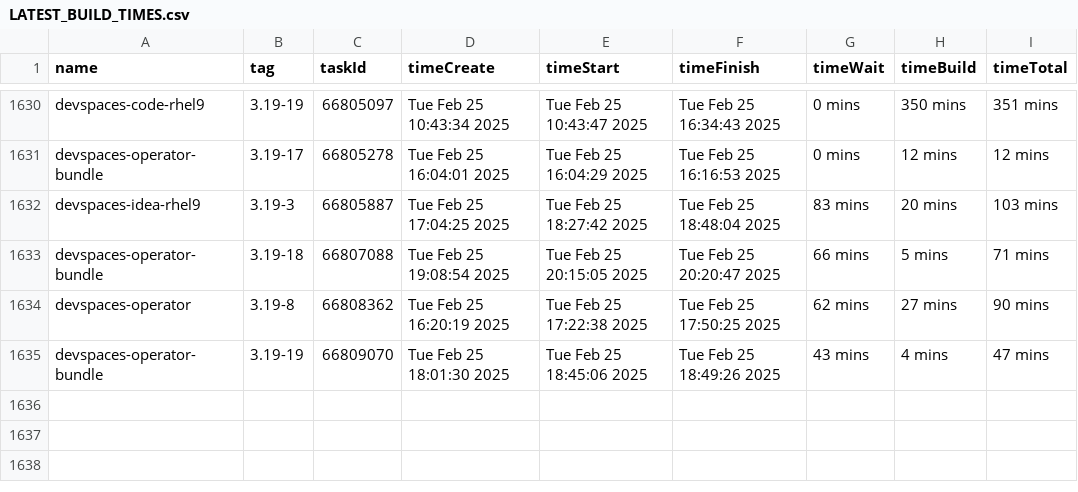
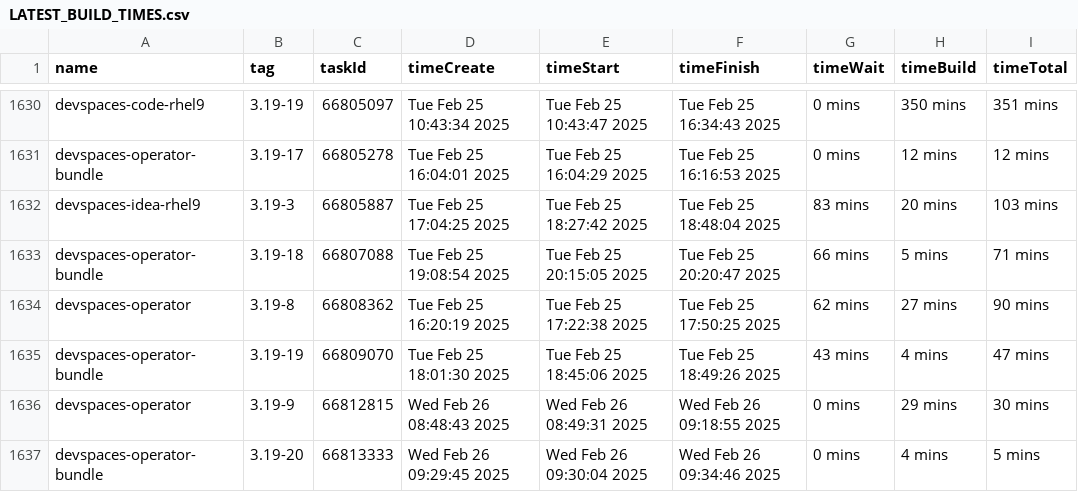
Before and after one commit to crw-qe/devspaces, a CSV file: dependencies/LATEST_BUILD_TIMES.csv, drawn as a sheet; only a part is shown, gaps mark what is left out; the diff names each change by its address in the sheet, - before the commit and + after, or states it on an @@ line.

Commit message:
chore: Update dependencies/LATEST_IMAGES, COMMITS, DIGESTS, INDEXES, BUILD_TIMES
Signed-off-by: devspacesbuild <devspacesbuild@redhat.com>

```diff
--- a/dependencies/LATEST_BUILD_TIMES.csv
+++ b/dependencies/LATEST_BUILD_TIMES.csv
+row 1636: devspaces-operator | 3.19-9 | 66812815 | Wed Feb 26 08:48:43 2025 | Wed Feb 26 08:49:31 2025 | Wed Feb 26 09:18:55 2025 | 0 mins | 29 mins | 30 mins
+row 1637: devspaces-operator-bundle | 3.19-20 | 66813333 | Wed Feb 26 09:29:45 2025 | Wed Feb 26 09:30:04 2025 | Wed Feb 26 09:34:46 2025 | 0 mins | 4 mins | 5 mins
```
Also changed, not shown: 6 other files.
